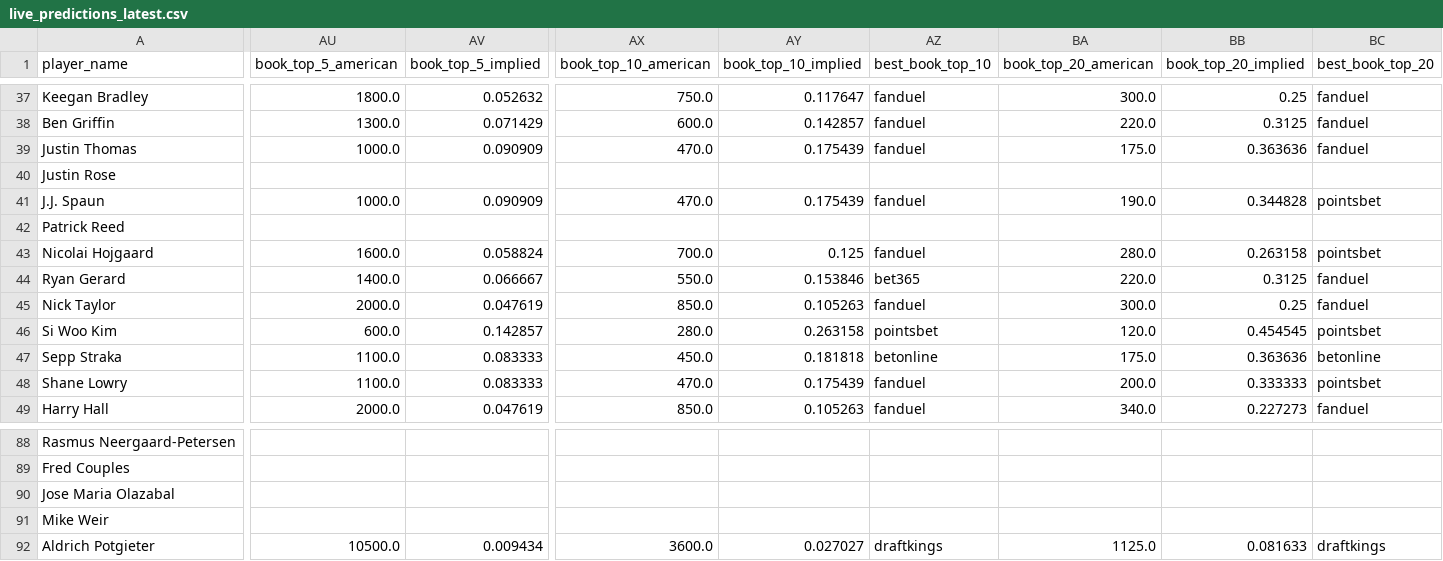
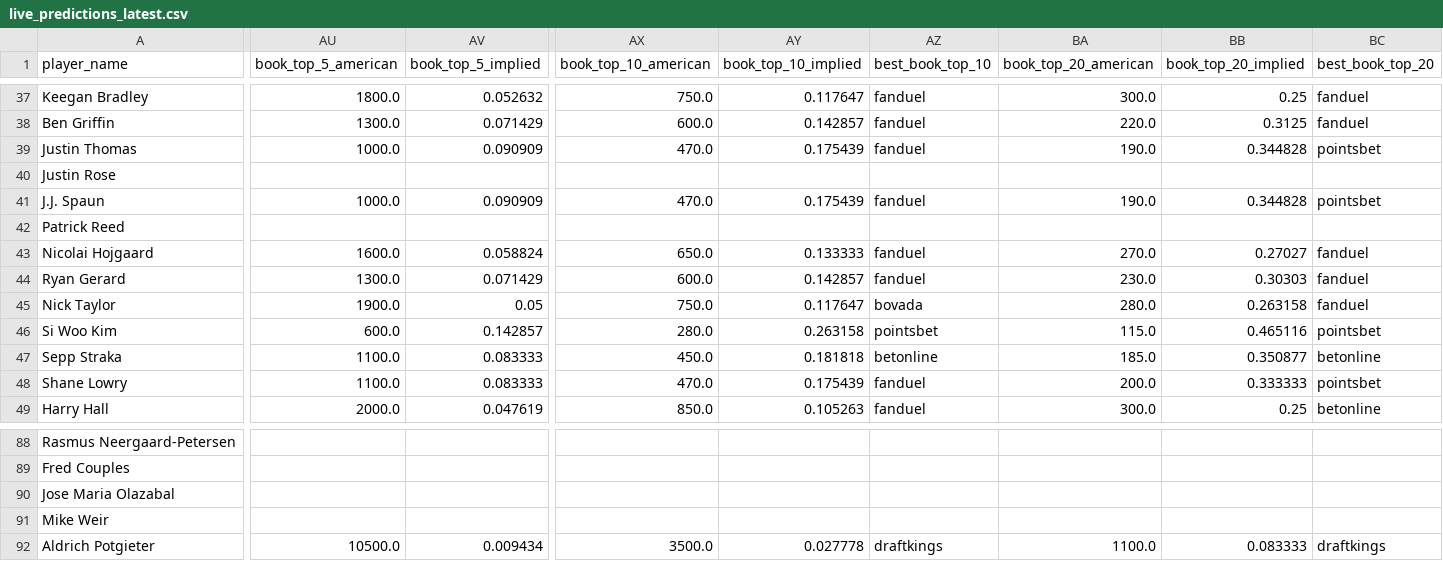
Before and after one commit to dylanjaynes/augusta-national-model, a CSV file: data/live/live_predictions_latest.csv, drawn as a sheet; only a part is shown, gaps mark what is left out; the diff covers the shown part only; the diff names each change by its address in the sheet, - before the commit and + after, or states it on an @@ line.

```diff
--- a/data/live/live_predictions_latest.csv
+++ b/data/live/live_predictions_latest.csv
-BA39 (book_top_20_american): 175.0
+BA39 (book_top_20_american): 190.0
-BB39 (book_top_20_implied): 0.363636
+BB39 (book_top_20_implied): 0.344828
-BC39 (best_book_top_20): fanduel
+BC39 (best_book_top_20): pointsbet
-AX43 (book_top_10_american): 700.0
+AX43 (book_top_10_american): 650.0
-AY43 (book_top_10_implied): 0.125
+AY43 (book_top_10_implied): 0.133333
-BA43 (book_top_20_american): 280.0
+BA43 (book_top_20_american): 270.0
-BB43 (book_top_20_implied): 0.263158
+BB43 (book_top_20_implied): 0.27027
-BC43 (best_book_top_20): pointsbet
+BC43 (best_book_top_20): fanduel
-AU44 (book_top_5_american): 1400.0
+AU44 (book_top_5_american): 1300.0
-AV44 (book_top_5_implied): 0.066667
+AV44 (book_top_5_implied): 0.071429
-AX44 (book_top_10_american): 550.0
+AX44 (book_top_10_american): 600.0
-AY44 (book_top_10_implied): 0.153846
+AY44 (book_top_10_implied): 0.142857
-AZ44 (best_book_top_10): bet365
+AZ44 (best_book_top_10): fanduel
-BA44 (book_top_20_american): 220.0
+BA44 (book_top_20_american): 230.0
-BB44 (book_top_20_implied): 0.3125
+BB44 (book_top_20_implied): 0.30303
-AU45 (book_top_5_american): 2000.0
+AU45 (book_top_5_american): 1900.0
-AV45 (book_top_5_implied): 0.047619
+AV45 (book_top_5_implied): 0.05
-AX45 (book_top_10_american): 850.0
+AX45 (book_top_10_american): 750.0
-AY45 (book_top_10_implied): 0.105263
+AY45 (book_top_10_implied): 0.117647
-AZ45 (best_book_top_10): fanduel
+AZ45 (best_book_top_10): bovada
-BA45 (book_top_20_american): 300.0
+BA45 (book_top_20_american): 280.0
-BB45 (book_top_20_implied): 0.25
+BB45 (book_top_20_implied): 0.263158
-BA46 (book_top_20_american): 120.0
+BA46 (book_top_20_american): 115.0
-BB46 (book_top_20_implied): 0.454545
+BB46 (book_top_20_implied): 0.465116
-BA47 (book_top_20_american): 175.0
+BA47 (book_top_20_american): 185.0
-BB47 (book_top_20_implied): 0.363636
+BB47 (book_top_20_implied): 0.350877
-BA49 (book_top_20_american): 340.0
+BA49 (book_top_20_american): 300.0
-BB49 (book_top_20_implied): 0.227273
+BB49 (book_top_20_implied): 0.25
-BC49 (best_book_top_20): fanduel
+BC49 (best_book_top_20): betonline
-AX92 (book_top_10_american): 3600.0
+AX92 (book_top_10_american): 3500.0
-AY92 (book_top_10_implied): 0.027027
+AY92 (book_top_10_implied): 0.027778
-BA92 (book_top_20_american): 1125.0
+BA92 (book_top_20_american): 1100.0
-BB92 (book_top_20_implied): 0.081633
+BB92 (book_top_20_implied): 0.083333
```
Also changed, not shown: 136 edited cells elsewhere in this file.
